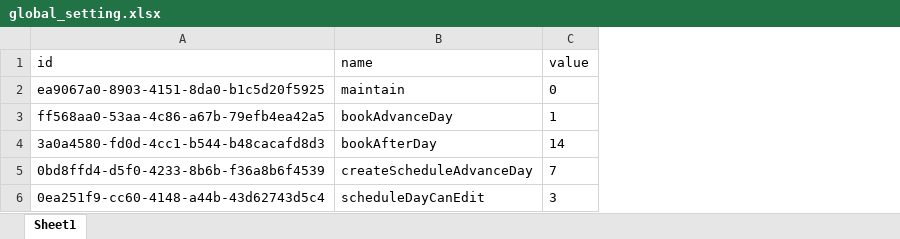
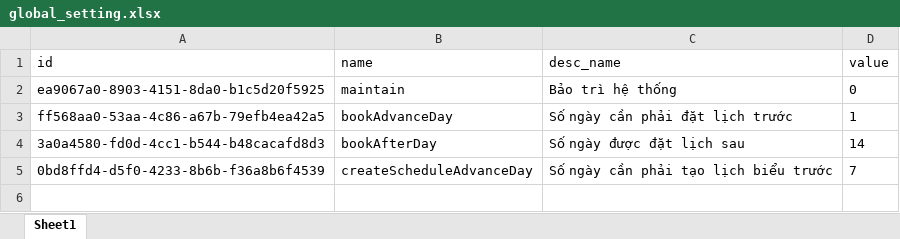
Before and after one commit to Dhieu1304/MEDRE_BE, an Excel workbook: src/models/data/global_setting.xlsx, sheet Sheet1, drawn as a sheet; values as stored, in another font and other column widths than the file's, no borders; removed rows and columns are numbered as before the commit, all else as after; the diff names each change by its address in the sheet, - before the commit and + after, or states it on an @@ line.

Commit message:
update global setting

```diff
--- a/src/models/data/global_setting.xlsx (sheet Sheet1)
+++ b/src/models/data/global_setting.xlsx (sheet Sheet1)
+column C (desc_name), rows 2-5: Bảo trì hệ thống | Số ngày cần phải đặt lịch trước | Số ngày được đặt lịch sau | Số ngày cần phải tạo lịch biểu trước
-row 6: 0ea251f9-cc60-4148-a44b-43d62743d5c4 | scheduleDayCanEdit | 3
```
Also changed, not shown: 3 other files.
